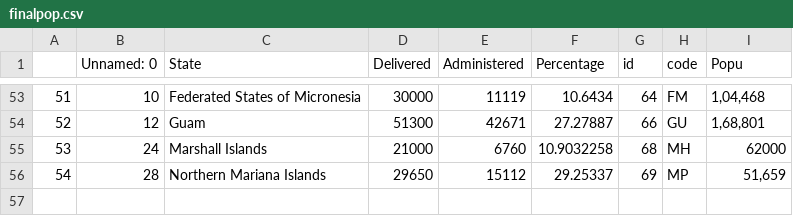
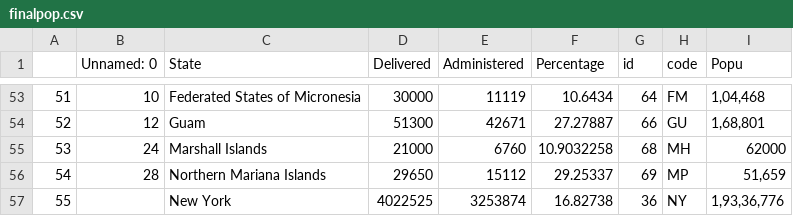
Before and after one commit to RohitKher/datafiles, a CSV file: finalpop.csv, drawn as a sheet; only a part is shown, gaps mark what is left out.

Commit message:
Add files via upload

```diff
--- a/finalpop.csv
+++ b/finalpop.csv
@@ -56 +56,2 @@
 54,28,Northern Mariana Islands,29650,15112,29.25337,69,MP,"	51,659"
+55,,New York,4022525,3253874,16.82738,36,NY,"1,93,36,776"
```
